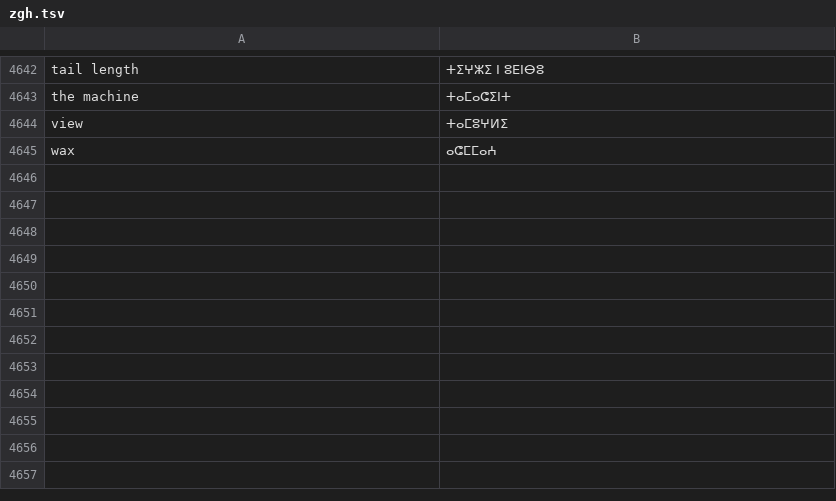
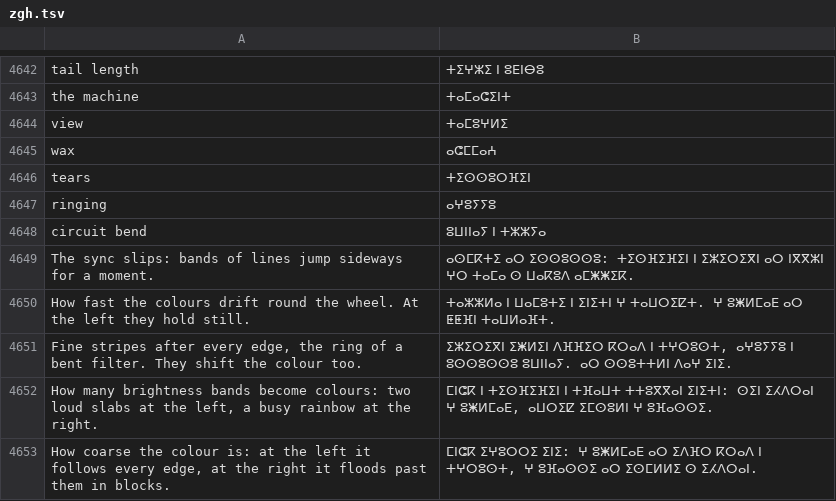
Before and after one commit to Utopian-Academy/Deckboy, a TSV file: data/lang/zgh.tsv, drawn as a sheet; only a part is shown, gaps mark what is left out.

```diff
--- a/data/lang/zgh.tsv
+++ b/data/lang/zgh.tsv
@@ -4645 +4645,9 @@ view	ⵜⴰⵎⵓⵖⵍⵉ
 wax	ⴰⵛⵎⵎⴰⵄ
+tears	ⵜⵉⵙⵙⵓⵔⴼⵉⵏ
+ringing	ⴰⵖⵓⵢⵢⵓ
+circuit bend	ⵓⵡⵏⵏⴰⵢ ⵏ ⵜⵣⵣⵢⴰ
+The sync slips: bands of lines jump sideways for a moment.	ⴰⵙⵎⴽⵜⵉ ⴰⵔ ⵉⵙⵙⵓⵙⵙⵓ: ⵜⵉⵙⴼⵉⴼⵉⵏ ⵏ ⵉⵣⵉⵔⵉⴳⵏ ⴰⵔ ⵏⴳⴳⵣⵏ ⵖⵔ ⵜⴰⵎⴰ ⵙ ⵡⴰⴽⵓⴷ ⴰⵎⵥⵥⵉⴽ.
+How fast the colours drift round the wheel. At the left they hold still.	ⵜⴰⵣⵣⵍⴰ ⵏ ⵡⴰⵎⵓⵜⵉ ⵏ ⵉⵏⵉⵜⵏ ⵖ ⵜⴰⵡⵔⵉⵇⵜ. ⵖ ⵓⵥⵍⵎⴰⴹ ⴰⵔ ⵟⵟⴼⵏ ⵜⴰⵡⵍⴰⴼⵜ.
+Fine stripes after every edge, the ring of a bent filter. They shift the colour too.	ⵉⵣⵉⵔⵉⴳⵏ ⵉⵥⵍⵉⵏ ⴷⴼⴼⵉⵔ ⴽⵔⴰⴷ ⵏ ⵜⵖⵔⵓⵙⵜ, ⴰⵖⵓⵢⵢⵓ ⵏ ⵓⵙⵙⵓⵙⵙⵓ ⵓⵡⵏⵏⴰⵢ. ⴰⵔ ⵙⵙⵓⵜⵜⵍⵏ ⴷⴰⵖ ⵉⵏⵉ.
+How many brightness bands become colours: two loud slabs at the left, a busy rainbow at the right.	ⵎⵏⵛⴽ ⵏ ⵜⵉⵙⴼⵉⴼⵉⵏ ⵏ ⵜⴼⴰⵡⵜ ⵜⵜⵓⴳⴳⴰⵏ ⵉⵏⵉⵜⵏ: ⵙⵉⵏ ⵉⵃⴷⵔⴰⵏ ⵖ ⵓⵥⵍⵎⴰⴹ, ⴰⵡⵔⵉⵇ ⵉⵎⵙⵓⵍⵏ ⵖ ⵓⴼⴰⵙⵙⵉ.
+How coarse the colour is: at the left it follows every edge, at the right it floods past them in blocks.	ⵎⵏⵛⴽ ⵉⵖⵓⵔⵔⵉ ⵉⵏⵉ: ⵖ ⵓⵥⵍⵎⴰⴹ ⴰⵔ ⵉⴷⴼⵔ ⴽⵔⴰⴷ ⵏ ⵜⵖⵔⵓⵙⵜ, ⵖ ⵓⴼⴰⵙⵙⵉ ⴰⵔ ⵉⵙⵎⵍⵍⵉ ⵙ ⵉⵃⴷⵔⴰⵏ.
```
Also changed, not shown: data/lang/el.tsv, data/lang/fa.tsv, 44 other files.
